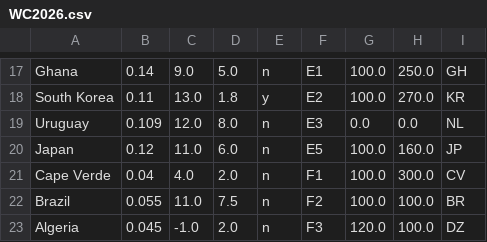
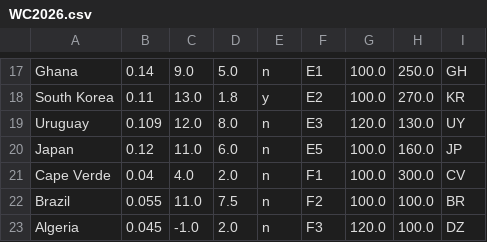
Before and after one commit to jan438/Soccer, a CSV file: Data/WC2026.csv, drawn as a sheet; only a part is shown, gaps mark what is left out.

Commit message:
uruguay added

```diff
--- a/Data/WC2026.csv
+++ b/Data/WC2026.csv
@@ -18,3 +18,3 @@ Ghana;0.14;9.0;5.0;n;E1;100.0;250.0;GH;
 South Korea;0.11;13.0;1.8;y;E2;100.0;270.0;KR;
-Uruguay;0.109;12.0;8.0;n;E3;0.0;0.0;NL;
+Uruguay;0.109;12.0;8.0;n;E3;120.0;130.0;UY;
 Japan;0.12;11.0;6.0;n;E5;100.0;160.0;JP;
```
